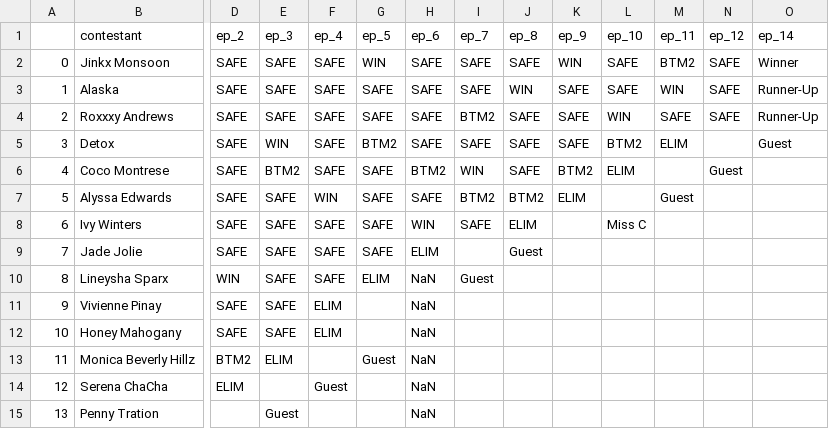
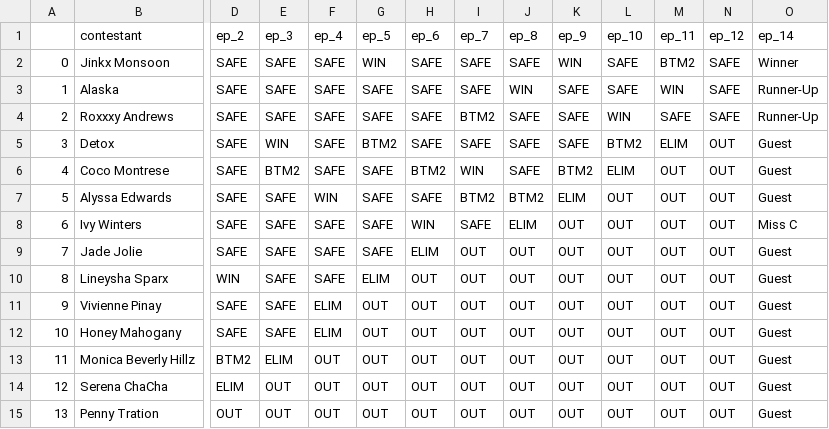
Before and after one commit to nichung/rpdr, a CSV file: data/results.csv, drawn as a sheet; only a part is shown, gaps mark what is left out; the diff names each change by its address in the sheet, - before the commit and + after, or states it on an @@ line.

Commit message:
fixed results.csv with pandas magic

```diff
--- a/data/results.csv
+++ b/data/results.csv
-N5 (ep_12): (empty)
+N5 (ep_12): OUT
-M6 (ep_11): (empty)
+M6 (ep_11): OUT
-N6 (ep_12): Guest
+N6 (ep_12): OUT
-O6:O7 (ep_14): (empty)
+O6:O7 (ep_14): Guest
-L7 (ep_10): (empty)
+L7 (ep_10): OUT
-M7 (ep_11): Guest
+M7 (ep_11): OUT
-N7:N15 (ep_12): (empty)
+N7:N15 (ep_12): OUT
-K8:K15 (ep_9): (empty)
+K8:K15 (ep_9): OUT
-L8 (ep_10): Miss C
+L8 (ep_10): OUT
-M8:M15 (ep_11): (empty)
+M8:M15 (ep_11): OUT
-O8 (ep_14): (empty)
+O8 (ep_14): Miss C
-I9 (ep_7): (empty)
+I9 (ep_7): OUT
-J9 (ep_8): Guest
+J9 (ep_8): OUT
-L9:L15 (ep_10): (empty)
+L9:L15 (ep_10): OUT
-O9:O15 (ep_14): (empty)
+O9:O15 (ep_14): Guest
-H10:H15 (ep_6): NaN
+H10:H15 (ep_6): OUT
-I10 (ep_7): Guest
+I10 (ep_7): OUT
-J10:J15 (ep_8): (empty)
+J10:J15 (ep_8): OUT
-G11:G12 (ep_5): (empty)
+G11:G12 (ep_5): OUT
-I11:I15 (ep_7): (empty)
+I11:I15 (ep_7): OUT
-F13 (ep_4): (empty)
+F13 (ep_4): OUT
-G13 (ep_5): Guest
+G13 (ep_5): OUT
-E14 (ep_3): (empty)
+E14 (ep_3): OUT
-F14 (ep_4): Guest
+F14 (ep_4): OUT
-G14:G15 (ep_5): (empty)
+G14:G15 (ep_5): OUT
-D15 (ep_2): (empty)
+D15 (ep_2): OUT
-E15 (ep_3): Guest
+E15 (ep_3): OUT
-F15 (ep_4): (empty)
+F15 (ep_4): OUT
```
